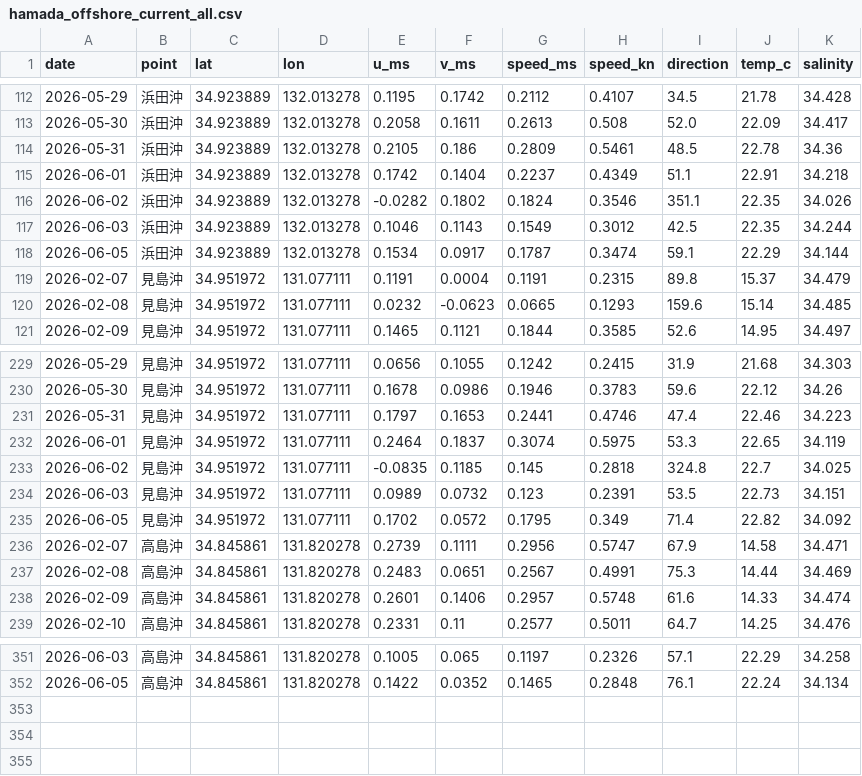
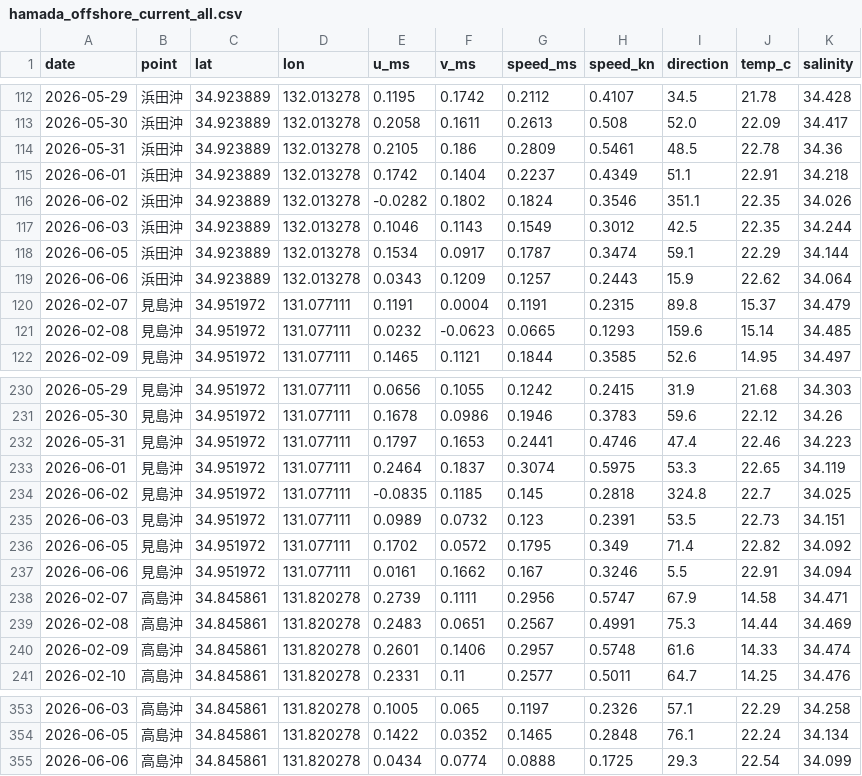
Before and after one commit to supergonti/hamada_offshore_current, a CSV file: data/hamada_offshore_current_all.csv, drawn as a sheet; only a part is shown, gaps mark what is left out.

```diff
--- a/data/hamada_offshore_current_all.csv
+++ b/data/hamada_offshore_current_all.csv
@@ -118,2 +118,3 @@
 2026-06-05,浜田沖,34.923889,132.013278,0.1534,0.0917,0.1787,0.3474,59.1,22.29,34.144
+2026-06-06,浜田沖,34.923889,132.013278,0.0343,0.1209,0.1257,0.2443,15.9,22.62,34.064
 2026-02-07,見島沖,34.951972,131.077111,0.1191,0.0004,0.1191,0.2315,89.8,15.37,34.479
@@ -235,2 +236,3 @@
 2026-06-05,見島沖,34.951972,131.077111,0.1702,0.0572,0.1795,0.349,71.4,22.82,34.092
+2026-06-06,見島沖,34.951972,131.077111,0.0161,0.1662,0.167,0.3246,5.5,22.91,34.094
 2026-02-07,高島沖,34.845861,131.820278,0.2739,0.1111,0.2956,0.5747,67.9,14.58,34.471
@@ -352 +354,2 @@
 2026-06-05,高島沖,34.845861,131.820278,0.1422,0.0352,0.1465,0.2848,76.1,22.24,34.134
+2026-06-06,高島沖,34.845861,131.820278,0.0434,0.0774,0.0888,0.1725,29.3,22.54,34.099
```
